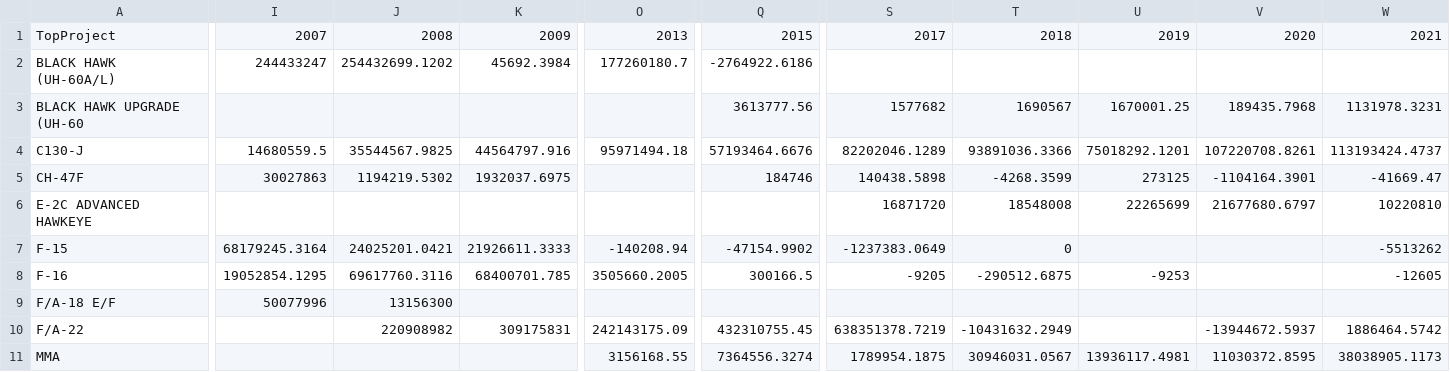
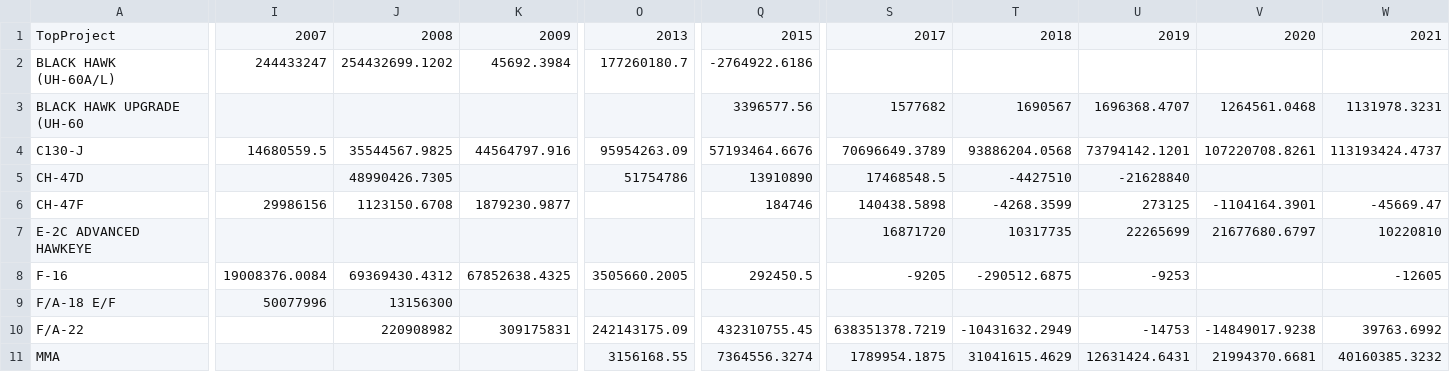
Before and after one commit to CSISdefense/Engines, a CSV file: contracts/charts/Services_project_cur.csv, drawn as a sheet; only a part is shown, gaps mark what is left out; removed rows and columns are numbered as before the commit, all else as after; rows hold the shown columns only; the diff covers the shown part only; the diff names each change by its address in the sheet, - before the commit and + after, or states it on an @@ line.

```diff
--- a/contracts/charts/Services_project_cur.csv
+++ b/contracts/charts/Services_project_cur.csv
-Q3: 3613777.56
+Q3: 3396577.56
-U3: 1670001.25
+U3: 1696368.4707
-V3: 189435.7968
+V3: 1264561.0468
-O4: 95971494.18
+O4: 95954263.09
-S4: 82202046.1289
+S4: 70696649.3789
-T4: 93891036.3366
+T4: 93886204.0568
-U4: 75018292.1201
+U4: 73794142.1201
+row 5: CH-47D |  | 48990426.7305 |  | 51754786 | 13910890 | 17468548.5 | -4427510 | -21628840
-I6: 30027863
+I6: 29986156
-J6: 1194219.5302
+J6: 1123150.6708
-K6: 1932037.6975
+K6: 1879230.9877
-W6: -41669.47
+W6: -45669.47
-T7: 18548008
+T7: 10317735
-row 7: F-15 | 68179245.3164 | 24025201.0421 | 21926611.3333 | -140208.94 | -47154.9902 | -1237383.0649 | 0 |  |  | -5513262
-I8: 19052854.1295
+I8: 19008376.0084
-J8: 69617760.3116
+J8: 69369430.4312
-K8: 68400701.785
+K8: 67852638.4325
-Q8: 300166.5
+Q8: 292450.5
-U10: (empty)
+U10: -14753
-V10: -13944672.5937
+V10: -14849017.9238
-W10: 1886464.5742
+W10: 39763.6992
-T11: 30946031.0567
+T11: 31041615.4629
-U11: 13936117.4981
+U11: 12631424.6431
-V11: 11030372.8595
+V11: 21994370.6681
-W11: 38038905.1173
+W11: 40160385.3232
```
Also changed, not shown: 1 added row, 1 removed row and 32 edited cells elsewhere in this file, contracts/charts/SimpleArea.csv, contracts/charts/pSimpleArea.csv, 27 other files.
